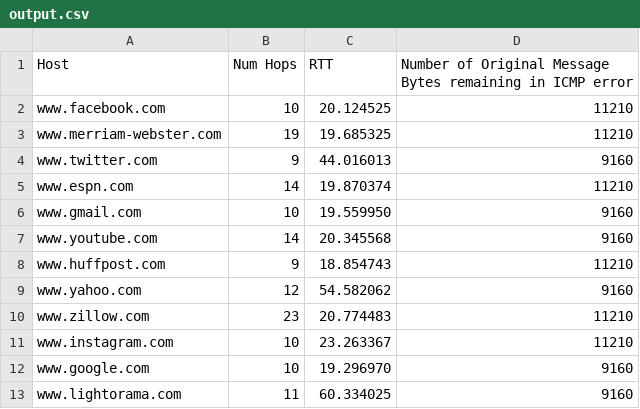
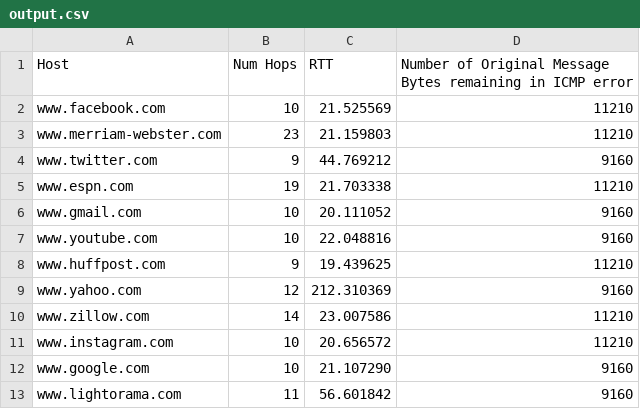
Before and after one commit to cpt22/SimpleTraceroute, a CSV file: output.csv, drawn as a sheet.

```diff
--- a/output.csv
+++ b/output.csv
@@ -1,13 +1,13 @@
 Host, Num Hops, RTT, Number of Original Message Bytes remaining in ICMP error
-www.facebook.com, 10, 20.124525, 11210
-www.merriam-webster.com, 19, 19.685325, 11210
-www.twitter.com, 9, 44.016013, 9160
-www.espn.com, 14, 19.870374, 11210
-www.gmail.com, 10, 19.559950, 9160
-www.youtube.com, 14, 20.345568, 9160
-www.huffpost.com, 9, 18.854743, 11210
-www.yahoo.com, 12, 54.582062, 9160
-www.zillow.com, 23, 20.774483, 11210
-www.instagram.com, 10, 23.263367, 11210
-www.google.com, 10, 19.296970, 9160
-www.lightorama.com, 11, 60.334025, 9160
+www.facebook.com, 10, 21.525569, 11210
+www.merriam-webster.com, 23, 21.159803, 11210
+www.twitter.com, 9, 44.769212, 9160
+www.espn.com, 19, 21.703338, 11210
+www.gmail.com, 10, 20.111052, 9160
+www.youtube.com, 10, 22.048816, 9160
+www.huffpost.com, 9, 19.439625, 11210
+www.yahoo.com, 12, 212.310369, 9160
+www.zillow.com, 14, 23.007586, 11210
+www.instagram.com, 10, 20.656572, 11210
+www.google.com, 10, 21.107290, 9160
+www.lightorama.com, 11, 56.601842, 9160
```
Also changed, not shown: 2 other files.
